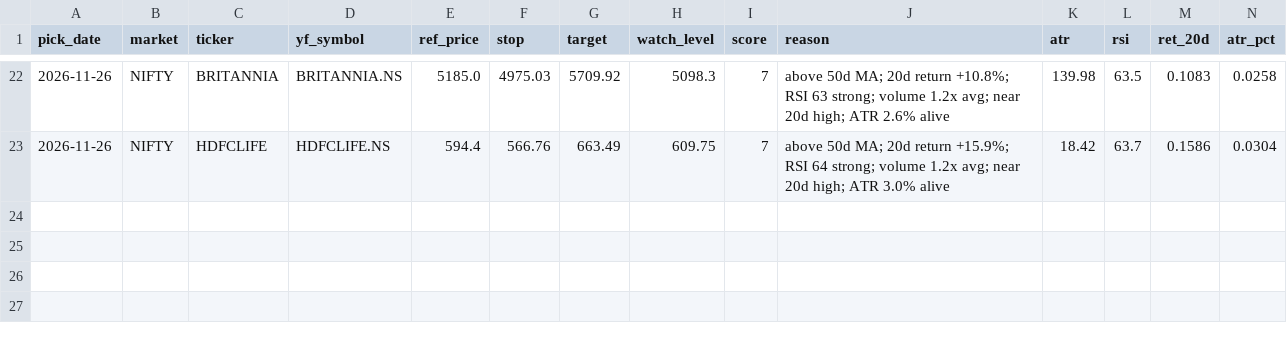
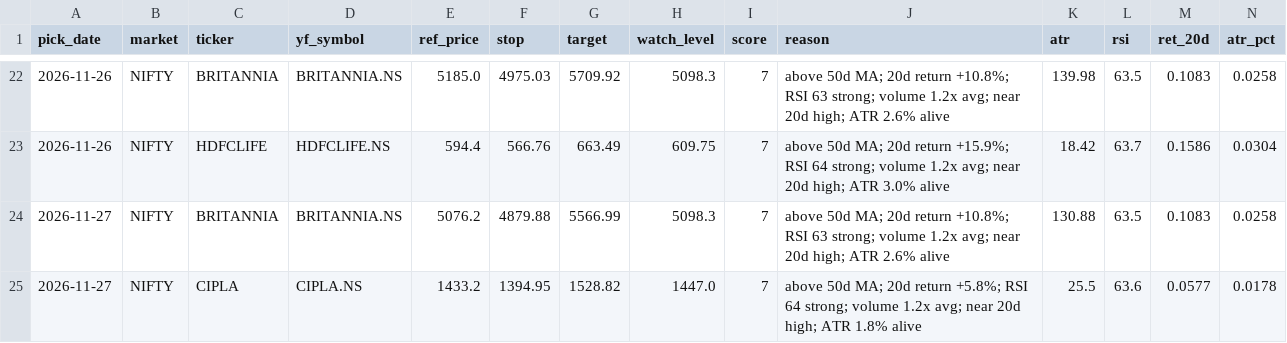
Before and after one commit to iamyadhuveergowda/tradetracker, a CSV file: kaggle_picks/kaggle_picks_log.csv, drawn as a sheet; only a part is shown, gaps mark what is left out; rows hold the shown columns only; the diff names each change by its address in the sheet, - before the commit and + after, or states it on an @@ line.

Commit message:
kaggle picks: update log 2026-11-27

```diff
--- a/kaggle_picks/kaggle_picks_log.csv
+++ b/kaggle_picks/kaggle_picks_log.csv
+row 24: 2026-11-27 | NIFTY | BRITANNIA | BRITANNIA.NS | 5076.2 | 4879.88 | 5566.99 | 5098.3 | 7 | above 50d MA; 20d return +10.8%; RSI 63 strong; volume 1.2x avg; near 20d high; ATR 2.6% alive | 130.88 | 63.5 | 0.1083 | 0.0258
+row 25: 2026-11-27 | NIFTY | CIPLA | CIPLA.NS | 1433.2 | 1394.95 | 1528.82 | 1447.0 | 7 | above 50d MA; 20d return +5.8%; RSI 64 strong; volume 1.2x avg; near 20d high; ATR 1.8% alive | 25.5 | 63.6 | 0.0577 | 0.0178
```
